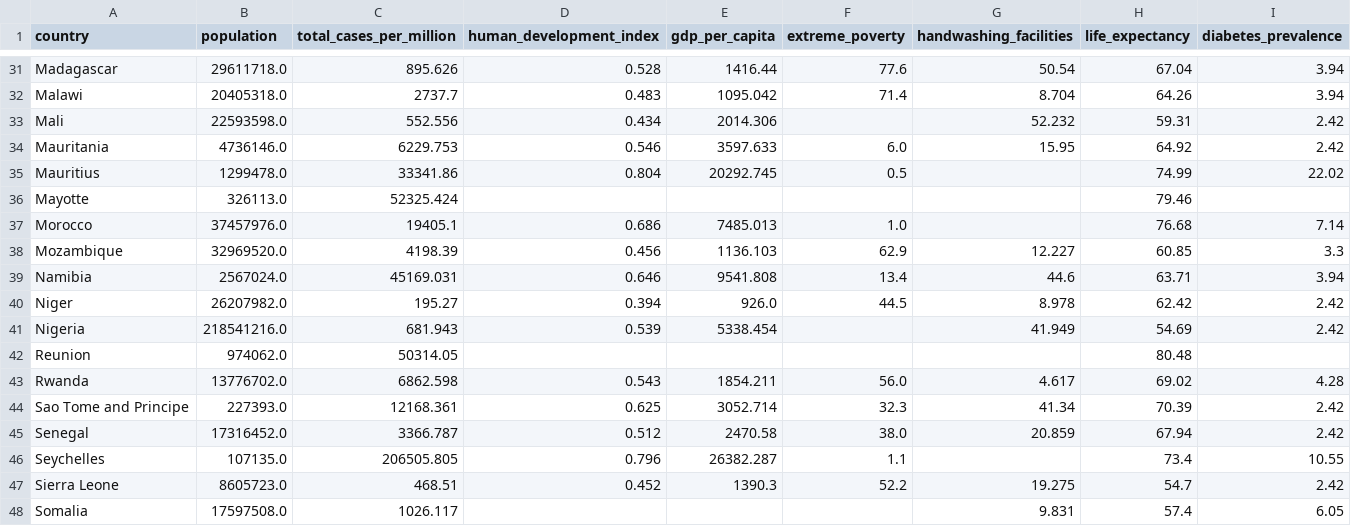
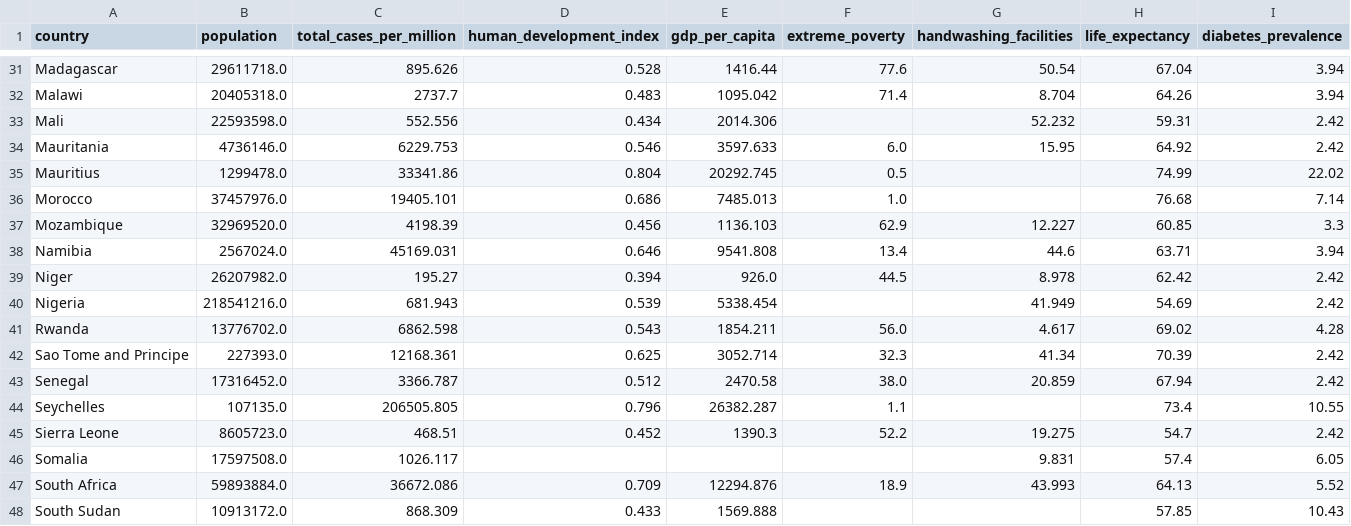
Before and after one commit to f-krause/veda_23_covid_dashboard, a CSV file: data/scatter.csv, drawn as a sheet; only a part is shown, gaps mark what is left out; the shorter side is filled out with more unchanged rows; the diff covers the shown part only.

```diff
--- a/data/scatter.csv
+++ b/data/scatter.csv
@@ -35,4 +35,3 @@ Mauritania,4736146.0,6229.753,0.546,3597.633,6.0,15.95,64.92,2.42
 Mauritius,1299478.0,33341.86,0.804,20292.745,0.5,,74.99,22.02
-Mayotte,326113.0,52325.424,,,,,79.46,
-Morocco,37457976.0,19405.1,0.686,7485.013,1.0,,76.68,7.14
+Morocco,37457976.0,19405.101,0.686,7485.013,1.0,,76.68,7.14
 Mozambique,32969520.0,4198.39,0.456,1136.103,62.9,12.227,60.85,3.3
@@ -41,3 +40,2 @@ Niger,26207982.0,195.27,0.394,926.0,44.5,8.978,62.42,2.42
 Nigeria,218541216.0,681.943,0.539,5338.454,,41.949,54.69,2.42
-Reunion,974062.0,50314.05,,,,,80.48,
 Rwanda,13776702.0,6862.598,0.543,1854.211,56.0,4.617,69.02,4.28
```
Also changed, not shown: 4 added rows, 2 removed rows and 5 edited cells elsewhere in this file, data/cases.csv, data/vacc.csv, 6 other files.
